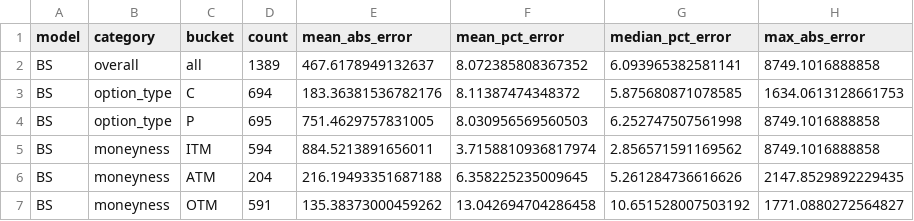
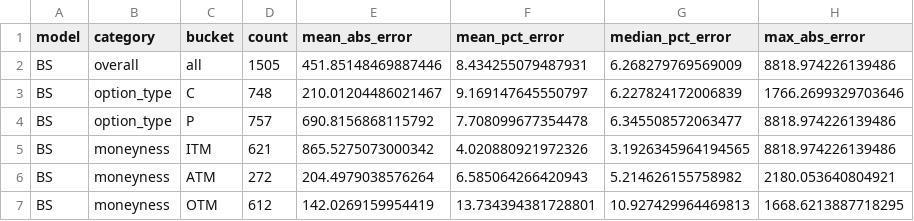
Before and after one commit to arjuntschand/Crypto-Options-Pricing, a CSV file: results/validation_summary.csv, drawn as a sheet; only a part is shown; the diff covers the shown part only.

```diff
--- a/results/validation_summary.csv
+++ b/results/validation_summary.csv
@@ -1,7 +1,7 @@
 model,category,bucket,count,mean_abs_error,mean_pct_error,median_pct_error,max_abs_error
-BS,overall,all,1389,467.6178949132637,8.072385808367352,6.093965382581141,8749.1016888858
-BS,option_type,C,694,183.36381536782176,8.11387474348372,5.875680871078585,1634.0613128661753
-BS,option_type,P,695,751.4629757831005,8.030956569560503,6.252747507561998,8749.1016888858
-BS,moneyness,ITM,594,884.5213891656011,3.7158810936817974,2.856571591169562,8749.1016888858
-BS,moneyness,ATM,204,216.19493351687188,6.358225235009645,5.261284736616626,2147.8529892229435
-BS,moneyness,OTM,591,135.38373000459262,13.042694704286458,10.651528007503192,1771.0880272564827
+BS,overall,all,1505,451.85148469887446,8.434255079487931,6.268279769569009,8818.974226139486
+BS,option_type,C,748,210.01204486021467,9.169147645550797,6.227824172006839,1766.2699329703646
+BS,option_type,P,757,690.8156868115792,7.708099677354478,6.345508572063477,8818.974226139486
+BS,moneyness,ITM,621,865.5275073000342,4.020880921972326,3.1926345964194565,8818.974226139486
+BS,moneyness,ATM,272,204.4979038576264,6.585064266420943,5.214626155758982,2180.053640804921
+BS,moneyness,OTM,612,142.0269159954419,13.734394381728801,10.927429964469813,1668.6213887718295
```
Also changed, not shown: 105 edited cells elsewhere in this file, results/btc_historical.csv, results/eth_historical.csv, 17 other files.
